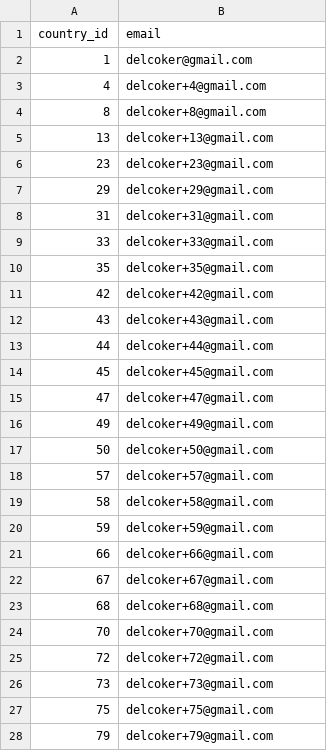
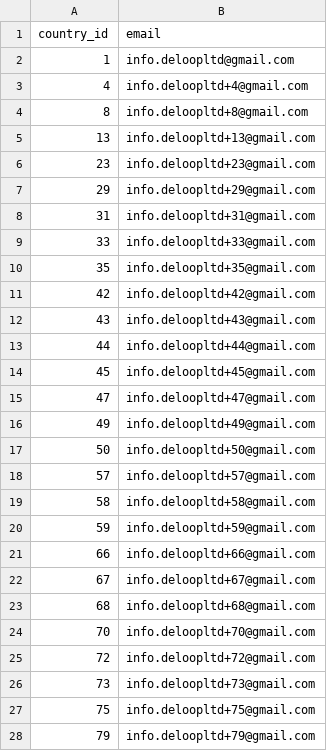
Before and after one commit to delcoker/get_daily_alert, a CSV file: datasets/email_per_country.csv, drawn as a sheet; only a part is shown; the diff covers the shown part only.

Commit message:
stop sending email
update emails

```diff
--- a/datasets/email_per_country.csv
+++ b/datasets/email_per_country.csv
@@ -1,28 +1,28 @@
 country_id,email
-1,delcoker@gmail.com
-4,delcoker+4@gmail.com
-8,delcoker+8@gmail.com
-13,delcoker+13@gmail.com
-23,delcoker+23@gmail.com
-29,delcoker+29@gmail.com
-31,delcoker+31@gmail.com
-33,delcoker+33@gmail.com
-35,delcoker+35@gmail.com
-42,delcoker+42@gmail.com
-43,delcoker+43@gmail.com
-44,delcoker+44@gmail.com
-45,delcoker+45@gmail.com
-47,delcoker+47@gmail.com
-49,delcoker+49@gmail.com
-50,delcoker+50@gmail.com
-57,delcoker+57@gmail.com
-58,delcoker+58@gmail.com
-59,delcoker+59@gmail.com
-66,delcoker+66@gmail.com
-67,delcoker+67@gmail.com
-68,delcoker+68@gmail.com
-70,delcoker+70@gmail.com
-72,delcoker+72@gmail.com
-73,delcoker+73@gmail.com
-75,delcoker+75@gmail.com
-79,delcoker+79@gmail.com
+1,info.deloopltd@gmail.com
+4,info.deloopltd+4@gmail.com
+8,info.deloopltd+8@gmail.com
+13,info.deloopltd+13@gmail.com
+23,info.deloopltd+23@gmail.com
+29,info.deloopltd+29@gmail.com
+31,info.deloopltd+31@gmail.com
+33,info.deloopltd+33@gmail.com
+35,info.deloopltd+35@gmail.com
+42,info.deloopltd+42@gmail.com
+43,info.deloopltd+43@gmail.com
+44,info.deloopltd+44@gmail.com
+45,info.deloopltd+45@gmail.com
+47,info.deloopltd+47@gmail.com
+49,info.deloopltd+49@gmail.com
+50,info.deloopltd+50@gmail.com
+57,info.deloopltd+57@gmail.com
+58,info.deloopltd+58@gmail.com
+59,info.deloopltd+59@gmail.com
+66,info.deloopltd+66@gmail.com
+67,info.deloopltd+67@gmail.com
+68,info.deloopltd+68@gmail.com
+70,info.deloopltd+70@gmail.com
+72,info.deloopltd+72@gmail.com
+73,info.deloopltd+73@gmail.com
+75,info.deloopltd+75@gmail.com
+79,info.deloopltd+79@gmail.com
```
Also changed, not shown: 67 edited cells elsewhere in this file, 2 other files.
